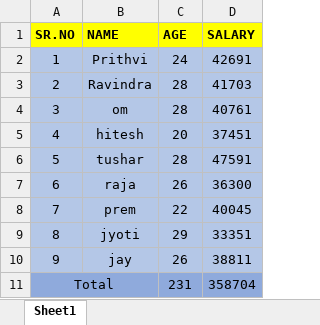
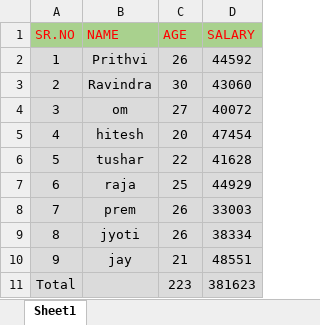
Before and after one commit to Ravindra-DA/Data-Analytics, an Excel workbook: Data.xlsx, sheet Sheet1, drawn as a sheet; values as stored, in another font and other column widths than the file's, no borders; table styles not drawn; the diff names each change by its address in the sheet, - before the commit and + after, or states it on an @@ line.

```diff
--- a/Data.xlsx (sheet Sheet1)
+++ b/Data.xlsx (sheet Sheet1)
@@ A1:D1 fill: #FFFF00 → #A9D18E, bold: on → off, text colour: black → #FF0000 @@
-A2:D10 fill: #B4C7E7
+A2:D10 fill: #DBDBDB
-C2 (AGE): 24
+C2 (AGE): 26
-D2 (SALARY): 42691
+D2 (SALARY): 44592
-C3 (AGE): 28
+C3 (AGE): 30
-D3 (SALARY): 41703
+D3 (SALARY): 43060
-C4 (AGE): 28
+C4 (AGE): 27
-D4 (SALARY): 40761
+D4 (SALARY): 40072
-D5 (SALARY): 37451
+D5 (SALARY): 47454
-C6 (AGE): 28
+C6 (AGE): 22
-D6 (SALARY): 47591
+D6 (SALARY): 41628
-C7 (AGE): 26
+C7 (AGE): 25
-D7 (SALARY): 36300
+D7 (SALARY): 44929
-C8 (AGE): 22
+C8 (AGE): 26
-D8 (SALARY): 40045
+D8 (SALARY): 33003
-C9 (AGE): 29
+C9 (AGE): 26
-D9 (SALARY): 33351
+D9 (SALARY): 38334
-C10 (AGE): 26
+C10 (AGE): 21
-D10 (SALARY): 38811
+D10 (SALARY): 48551
-A11:D11 fill: #8FAADC
+A11:D11 fill: #DBDBDB
-A11:B11 merged
-C11 (AGE): 231
+C11 (AGE): 223
-D11 (SALARY): 358704
+D11 (SALARY): 381623
```
Also changed, not shown: Data2.xlsx, Data3.xlsx, 2 other files.
